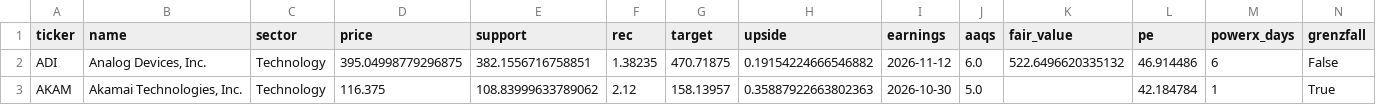
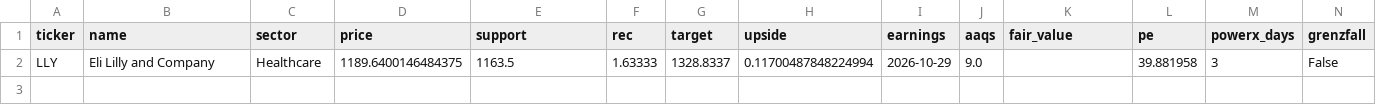
Before and after one commit to tradebox94/wheel-screener, a CSV file: docs/treffer.csv, drawn as a sheet; only a part is shown; removed rows and columns are numbered as before the commit, all else as after; rows hold the shown columns only; the diff names each change by its address in the sheet, - before the commit and + after, or states it on an @@ line.

```diff
--- a/docs/treffer.csv
+++ b/docs/treffer.csv
-row 2: ADI | Analog Devices, Inc. | Technology | 395.04998779296875 | 382.1556716758851 | 1.38235 | 470.71875 | 0.19154224666546882 | 2026-11-12 | 6.0 | 522.6496620335132 | 46.914486 | 6 | False
-row 3: AKAM | Akamai Technologies, Inc. | Technology | 116.375 | 108.83999633789062 | 2.12 | 158.13957 | 0.35887922663802363 | 2026-10-30 | 5.0 |  | 42.184784 | 1 | True
+row 2: LLY | Eli Lilly and Company | Healthcare | 1189.6400146484375 | 1163.5 | 1.63333 | 1328.8337 | 0.11700487848224994 | 2026-10-29 | 9.0 |  | 39.881958 | 3 | False
```
Also changed, not shown: 1 other file.
